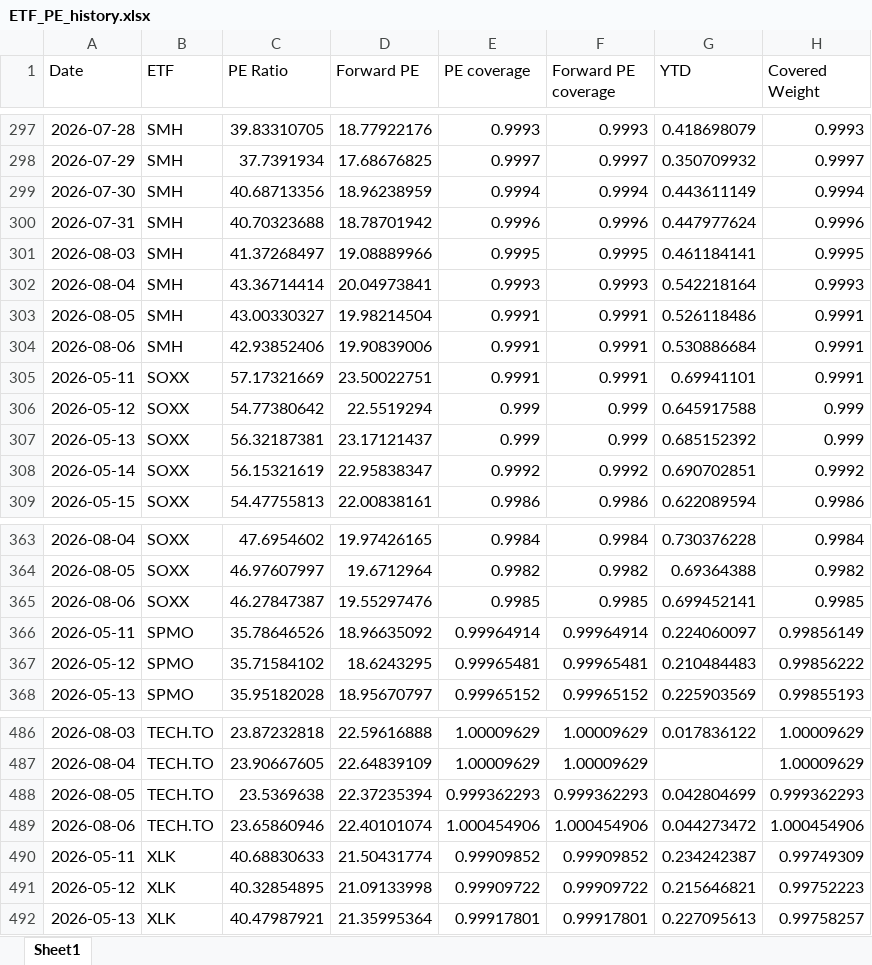
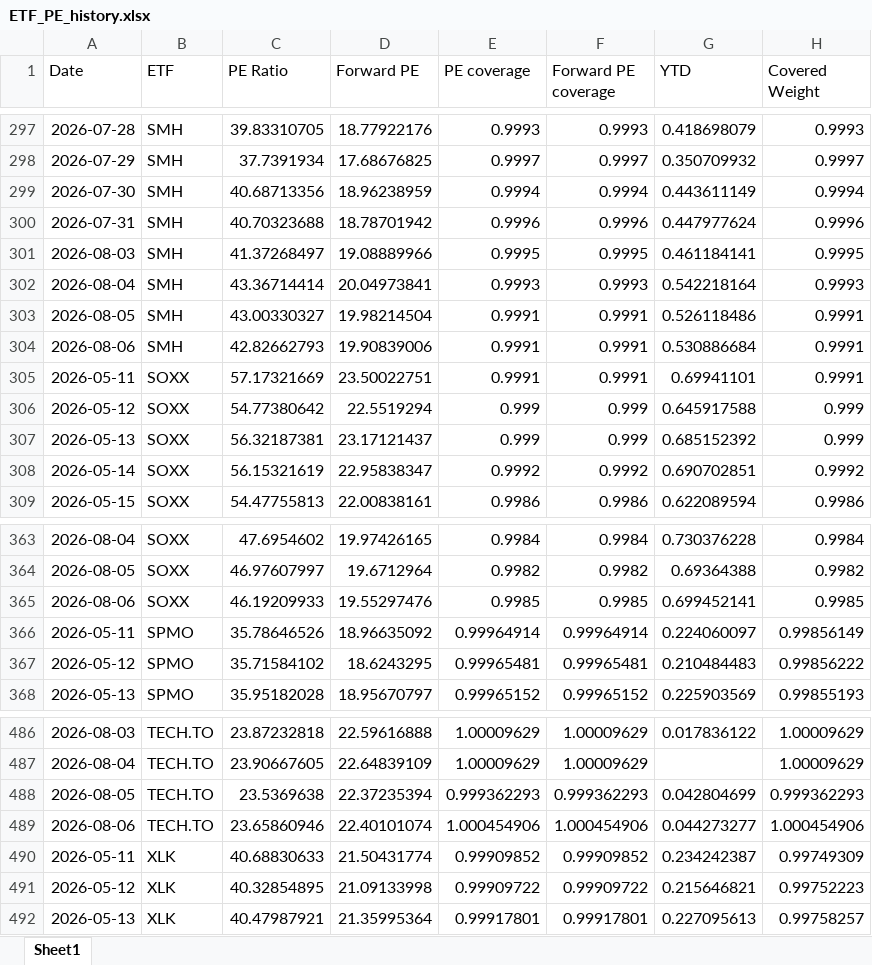
Before and after one commit to pianissix7mo/weekly-etf-report, an Excel workbook: etf_analyst_target_outputs/ETF_PE_history.xlsx, sheet Sheet1, drawn as a sheet; only a part is shown, gaps mark what is left out; values as stored, in another font and other column widths than the file's, no borders; the diff covers the shown part only; the diff names each change by its address in the sheet, - before the commit and + after, or states it on an @@ line.

```diff
--- a/etf_analyst_target_outputs/ETF_PE_history.xlsx (sheet Sheet1)
+++ b/etf_analyst_target_outputs/ETF_PE_history.xlsx (sheet Sheet1)
-C304 (PE Ratio): 42.93852406
+C304 (PE Ratio): 42.82662793
-C365 (PE Ratio): 46.27847387
+C365 (PE Ratio): 46.19209933
-G489 (YTD): 0.044273472
+G489 (YTD): 0.044273277
```
Also changed, not shown: 9 edited cells elsewhere in this sheet.
